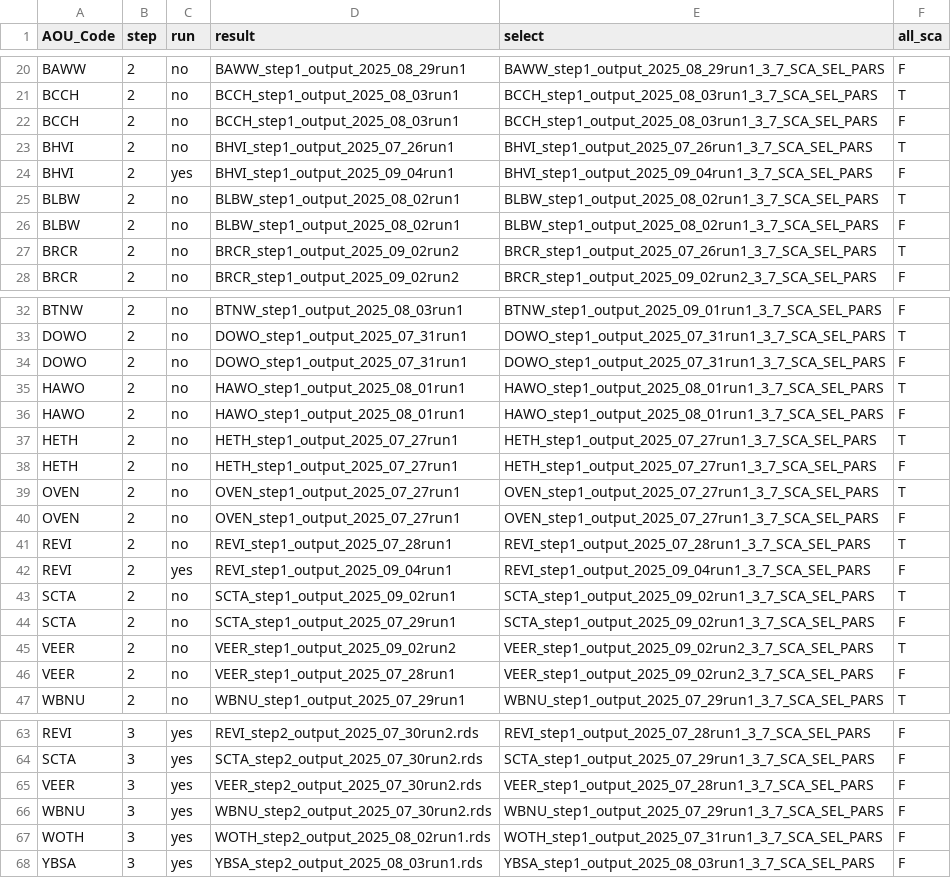
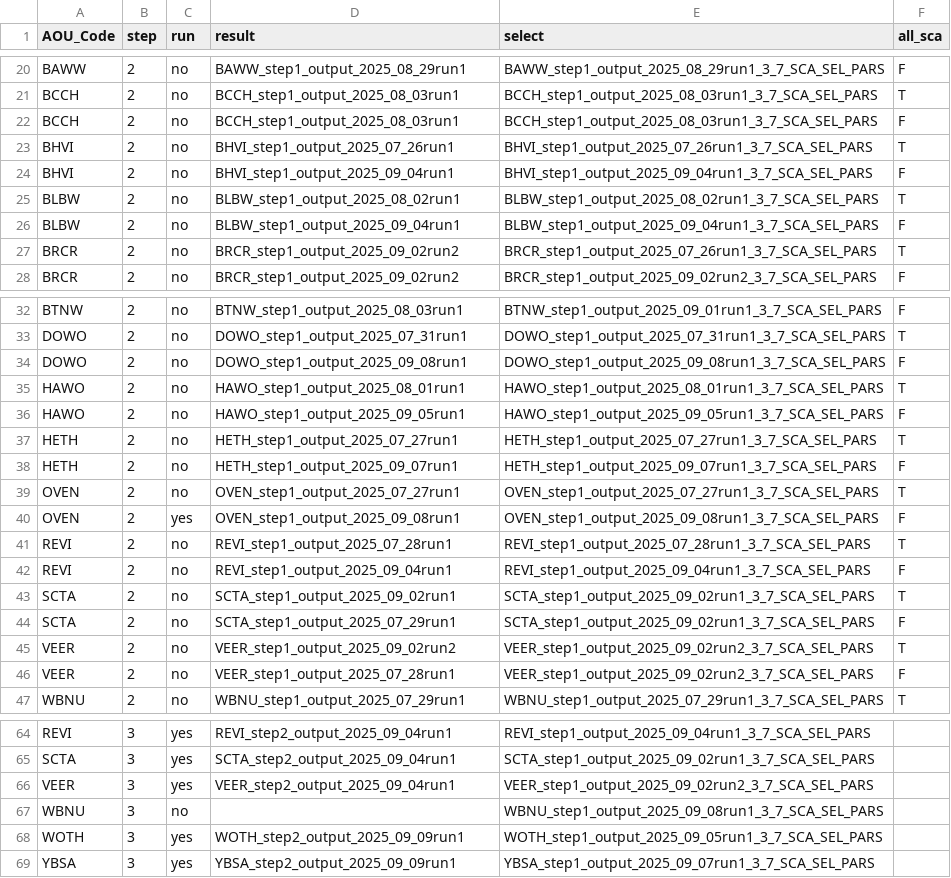
Before and after one commit to br-amaral/NPS_bird, a CSV file: code/fit_model/mod_key.csv, drawn as a sheet; only a part is shown, gaps mark what is left out; addresses are those after the commit; the diff covers the shown part only; the diff names each change by its address in the sheet, - before the commit and + after, or states it on an @@ line.

Commit message:
run step two and three

```diff
--- a/code/fit_model/mod_key.csv
+++ b/code/fit_model/mod_key.csv
-C24 (run): yes
+C24 (run): no
-D26 (result): BLBW_step1_output_2025_08_02run1
+D26 (result): BLBW_step1_output_2025_09_04run1
-E26 (select): BLBW_step1_output_2025_08_02run1_3_7_SCA_SEL_PARS
+E26 (select): BLBW_step1_output_2025_09_04run1_3_7_SCA_SEL_PARS
-D34 (result): DOWO_step1_output_2025_07_31run1
+D34 (result): DOWO_step1_output_2025_09_08run1
-E34 (select): DOWO_step1_output_2025_07_31run1_3_7_SCA_SEL_PARS
+E34 (select): DOWO_step1_output_2025_09_08run1_3_7_SCA_SEL_PARS
-D36 (result): HAWO_step1_output_2025_08_01run1
+D36 (result): HAWO_step1_output_2025_09_05run1
-E36 (select): HAWO_step1_output_2025_08_01run1_3_7_SCA_SEL_PARS
+E36 (select): HAWO_step1_output_2025_09_05run1_3_7_SCA_SEL_PARS
-D38 (result): HETH_step1_output_2025_07_27run1
+D38 (result): HETH_step1_output_2025_09_07run1
-E38 (select): HETH_step1_output_2025_07_27run1_3_7_SCA_SEL_PARS
+E38 (select): HETH_step1_output_2025_09_07run1_3_7_SCA_SEL_PARS
-C40 (run): no
+C40 (run): yes
-D40 (result): OVEN_step1_output_2025_07_27run1
+D40 (result): OVEN_step1_output_2025_09_08run1
-E40 (select): OVEN_step1_output_2025_07_27run1_3_7_SCA_SEL_PARS
+E40 (select): OVEN_step1_output_2025_09_08run1_3_7_SCA_SEL_PARS
-C42 (run): yes
+C42 (run): no
-D64 (result): REVI_step2_output_2025_07_30run2.rds
+D64 (result): REVI_step2_output_2025_09_04run1
-E64 (select): REVI_step1_output_2025_07_28run1_3_7_SCA_SEL_PARS
+E64 (select): REVI_step1_output_2025_09_04run1_3_7_SCA_SEL_PARS
-F64:F69 (all_sca): F
+F64:F69 (all_sca): (empty)
-D65 (result): SCTA_step2_output_2025_07_30run2.rds
+D65 (result): SCTA_step2_output_2025_09_04run1
-E65 (select): SCTA_step1_output_2025_07_29run1_3_7_SCA_SEL_PARS
+E65 (select): SCTA_step1_output_2025_09_02run1_3_7_SCA_SEL_PARS
-D66 (result): VEER_step2_output_2025_07_30run2.rds
+D66 (result): VEER_step2_output_2025_09_04run1
-E66 (select): VEER_step1_output_2025_07_28run1_3_7_SCA_SEL_PARS
+E66 (select): VEER_step1_output_2025_09_02run2_3_7_SCA_SEL_PARS
-C67 (run): yes
+C67 (run): no
-D67 (result): WBNU_step2_output_2025_07_30run2.rds
+D67 (result): (empty)
-E67 (select): WBNU_step1_output_2025_07_29run1_3_7_SCA_SEL_PARS
+E67 (select): WBNU_step1_output_2025_09_08run1_3_7_SCA_SEL_PARS
-D68 (result): WOTH_step2_output_2025_08_02run1.rds
+D68 (result): WOTH_step2_output_2025_09_09run1
-E68 (select): WOTH_step1_output_2025_07_31run1_3_7_SCA_SEL_PARS
+E68 (select): WOTH_step1_output_2025_09_05run1_3_7_SCA_SEL_PARS
-D69 (result): YBSA_step2_output_2025_08_03run1.rds
+D69 (result): YBSA_step2_output_2025_09_09run1
-E69 (select): YBSA_step1_output_2025_08_03run1_3_7_SCA_SEL_PARS
+E69 (select): YBSA_step1_output_2025_09_07run1_3_7_SCA_SEL_PARS
```
Also changed, not shown: 1 added row and 48 edited cells elsewhere in this file.
